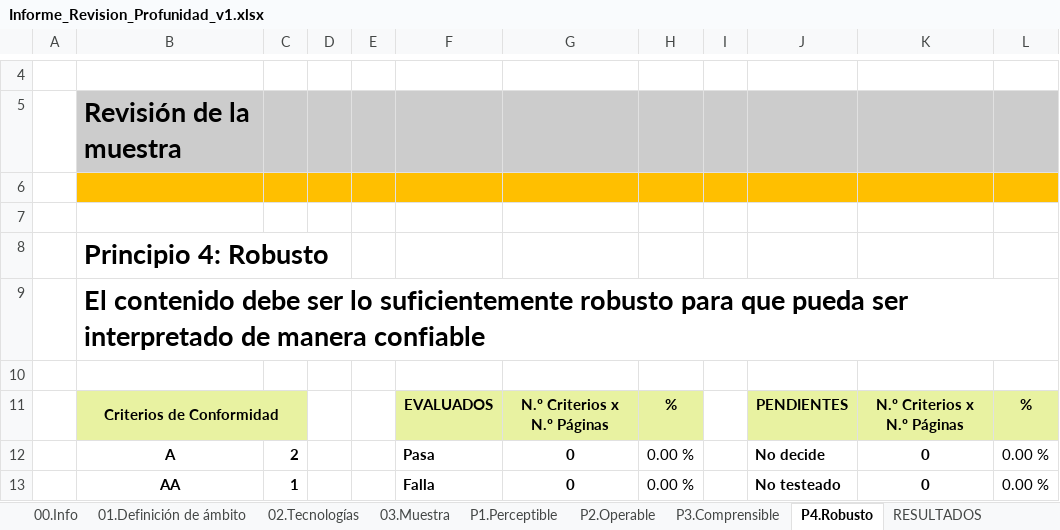
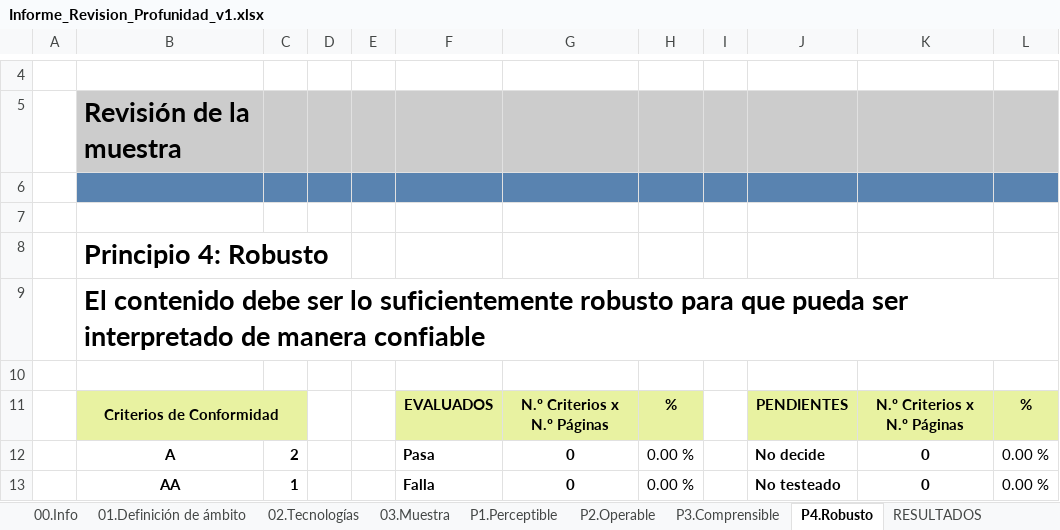
Before and after one commit to asabatep/oaw, an Excel workbook: portal/src/main/webapp/WEB-INF/templatesODT/Informe_Revision_Profunidad_v1.xlsx, sheet P4.Robusto, drawn as a sheet; only a part is shown, gaps mark what is left out; values as stored, in another font and other column widths than the file's, no borders; charts and pictures and conditional formats not drawn; the diff names each change by its address in the sheet, - before the commit and + after, or states it on an @@ line.

```diff
--- a/portal/src/main/webapp/WEB-INF/templatesODT/Informe_Revision_Profunidad_v1.xlsx (sheet P4.Robusto)
+++ b/portal/src/main/webapp/WEB-INF/templatesODT/Informe_Revision_Profunidad_v1.xlsx (sheet P4.Robusto)
-B6:L6 fill: #FFBF00
+B6:L6 fill: #5983B0
```
Also changed, not shown: sheet P3.Comprensible, sheet 00.Info, sheet Change Log, other sheet tabs, formulas that keep their value, charts or pictures, 8 other files.
